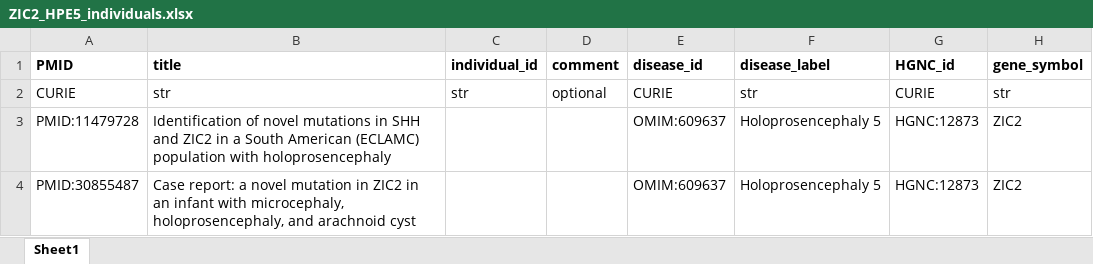
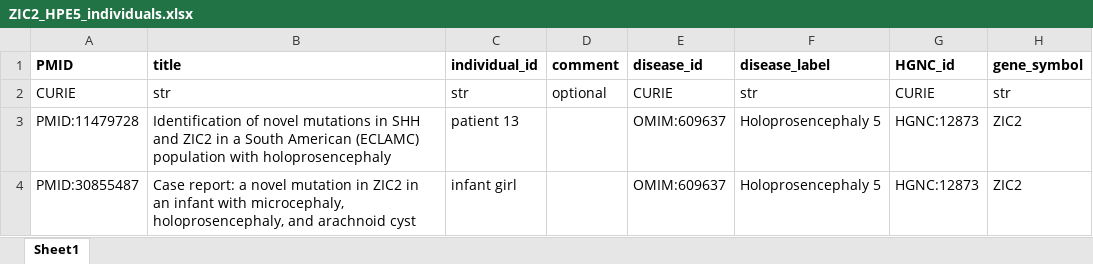
Before and after one commit to monarch-initiative/phenopacket-store, an Excel workbook: notebooks/ZIC2/input/ZIC2_HPE5_individuals.xlsx, sheet Sheet1, drawn as a sheet; only a part is shown; values as stored, in another font and other column widths than the file's, no borders; the diff names each change by its address in the sheet, - before the commit and + after, or states it on an @@ line.

```diff
--- a/notebooks/ZIC2/input/ZIC2_HPE5_individuals.xlsx (sheet Sheet1)
+++ b/notebooks/ZIC2/input/ZIC2_HPE5_individuals.xlsx (sheet Sheet1)
-C3 (individual_id): (empty)
+C3 (individual_id): patient 13
-C4 (individual_id): (empty)
+C4 (individual_id): infant girl
```
Also changed, not shown: 4 other files.
